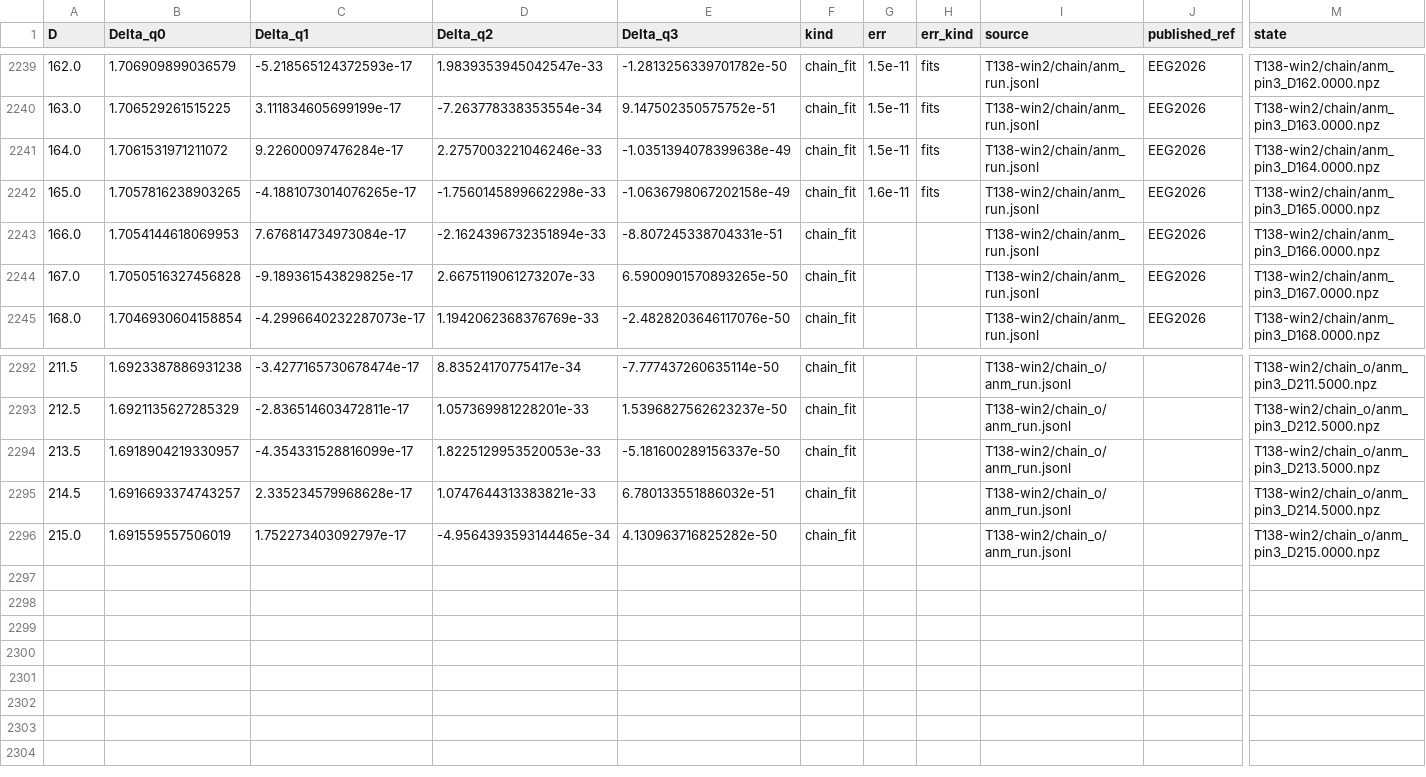
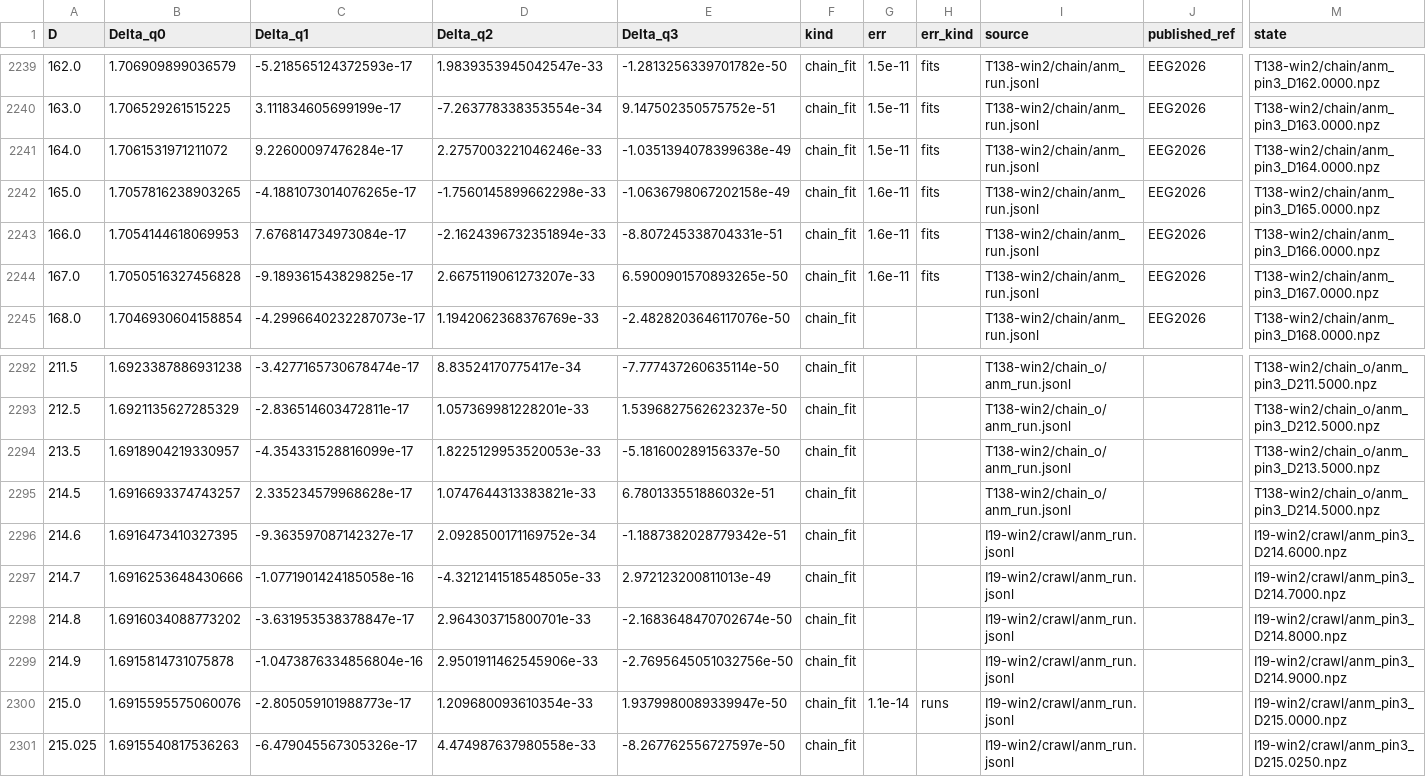
Before and after one commit to nmoinvaz/choptuik-large-d, a CSV file: hp/data/delta_all.csv, drawn as a sheet; only a part is shown, gaps mark what is left out; addresses are those after the commit; rows hold the shown columns only; the diff names each change by its address in the sheet, - before the commit and + after, or states it on an @@ line.

Commit message:
hp/data: delta_all.csv with the #19 crawl's converged states to D 215.025
The crawl's octo-converged states at D 214.6-215.025 (raw I19-win2/crawl, 3565fe6) replace the fit-extrapolated state at 215.0, from which they differ by 1.1e-14. The #13 pilots add the fits spread, 1.6e-11, at D 166 and 167.

```diff
--- a/hp/data/delta_all.csv
+++ b/hp/data/delta_all.csv
-G2243:G2244 (err): (empty)
+G2243:G2244 (err): 1.6e-11
-H2243:H2244 (err_kind): (empty)
+H2243:H2244 (err_kind): fits
+row 2296: 214.6 | 1.6916473410327395 | -9.363597087142327e-17 | 2.0928500171169752e-34 | -1.1887382028779342e-51 | chain_fit |  |  | I19-win2/crawl/anm_run.jsonl |  | I19-win2/crawl/anm_pin3_D214.6000.npz
+row 2297: 214.7 | 1.6916253648430666 | -1.0771901424185058e-16 | -4.3212141518548505e-33 | 2.972123200811013e-49 | chain_fit |  |  | I19-win2/crawl/anm_run.jsonl |  | I19-win2/crawl/anm_pin3_D214.7000.npz
+row 2298: 214.8 | 1.6916034088773202 | -3.631953538378847e-17 | 2.964303715800701e-33 | -2.1683648470702674e-50 | chain_fit |  |  | I19-win2/crawl/anm_run.jsonl |  | I19-win2/crawl/anm_pin3_D214.8000.npz
+row 2299: 214.9 | 1.6915814731075878 | -1.0473876334856804e-16 | 2.9501911462545906e-33 | -2.7695645051032756e-50 | chain_fit |  |  | I19-win2/crawl/anm_run.jsonl |  | I19-win2/crawl/anm_pin3_D214.9000.npz
-B2300 (Delta_q0): 1.691559557506019
+B2300 (Delta_q0): 1.6915595575060076
-C2300 (Delta_q1): 1.752273403092797e-17
+C2300 (Delta_q1): -2.805059101988773e-17
-D2300 (Delta_q2): -4.9564393593144465e-34
+D2300 (Delta_q2): 1.209680093610354e-33
-E2300 (Delta_q3): 4.130963716825282e-50
+E2300 (Delta_q3): 1.9379980089339947e-50
-G2300 (err): (empty)
+G2300 (err): 1.1e-14
-H2300 (err_kind): (empty)
+H2300 (err_kind): runs
-I2300 (source): T138-win2/chain_o/anm_run.jsonl
+I2300 (source): I19-win2/crawl/anm_run.jsonl
-M2300 (state): T138-win2/chain_o/anm_pin3_D215.0000.npz
+M2300 (state): I19-win2/crawl/anm_pin3_D215.0000.npz
+row 2301: 215.025 | 1.6915540817536263 | -6.479045567305326e-17 | 4.474987637980558e-33 | -8.267762556727597e-50 | chain_fit |  |  | I19-win2/crawl/anm_run.jsonl |  | I19-win2/crawl/anm_pin3_D215.0250.npz
```
Also changed, not shown: hp/data/delta_published_compare.csv.
